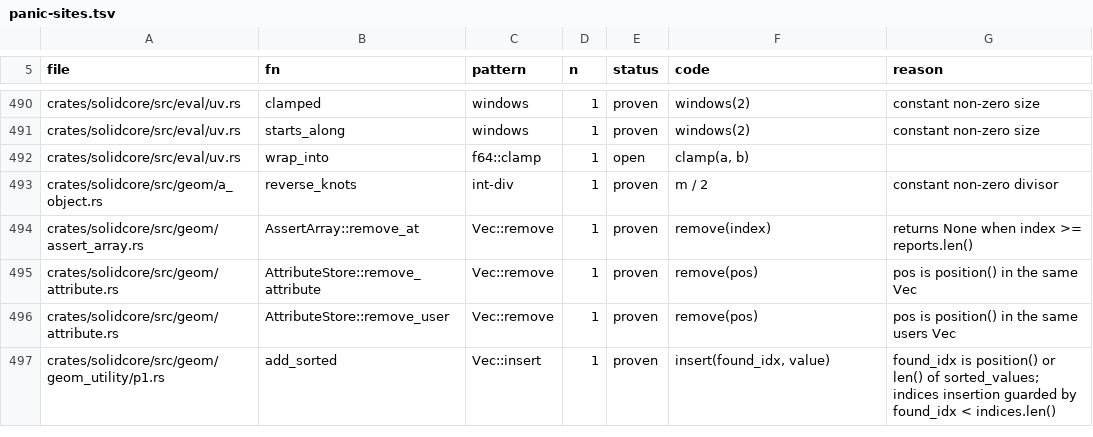
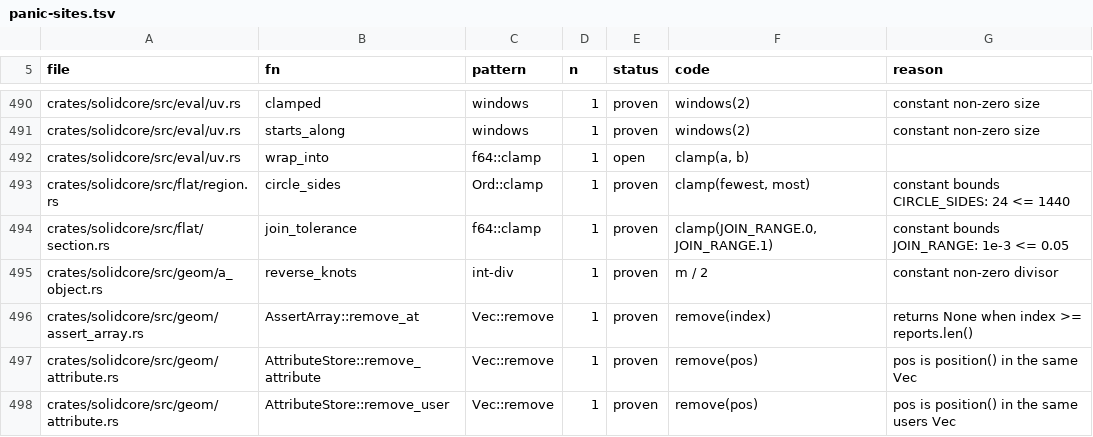
Before and after one commit to phobicdotno/solidcraft, a TSV file: solidcore/plan/panic-sites.tsv, drawn as a sheet; only a part is shown, gaps mark what is left out; the shorter side is filled out with more unchanged rows; the diff names each change by its address in the sheet, - before the commit and + after, or states it on an @@ line.

Commit message:
Kernel: flat parts from a solid (solidcore flat): polygon regions, plane sections, five slice styles, kerf and dogbone finishing, single-stroke labels and true-shape nesting; and a flat part as a slab of sheet stock for display (solidcore-tess plate)

```diff
--- a/solidcore/plan/panic-sites.tsv
+++ b/solidcore/plan/panic-sites.tsv
+row 493: crates/solidcore/src/flat/region.rs | circle_sides | Ord::clamp | 1 | proven | clamp(fewest, most) | constant bounds CIRCLE_SIDES: 24 <= 1440
+row 494: crates/solidcore/src/flat/section.rs | join_tolerance | f64::clamp | 1 | proven | clamp(JOIN_RANGE.0, JOIN_RANGE.1) | constant bounds JOIN_RANGE: 1e-3 <= 0.05
```
Also changed, not shown: 15 other files.
